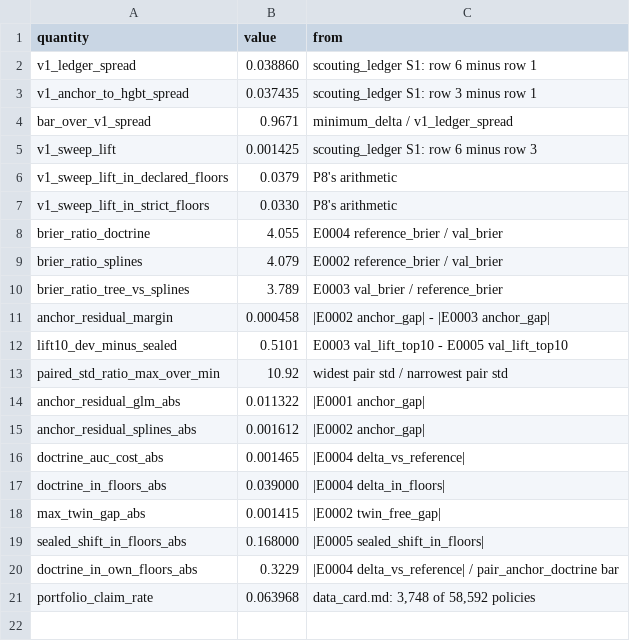
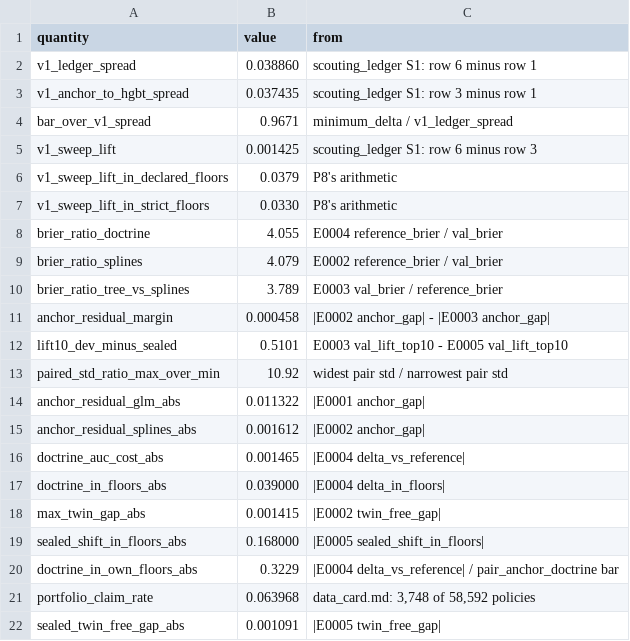
Before and after one commit to Xiang-Shan/klein-auto-research, a TSV file: studies/12-insurance-claims-frequency/tables/derived_ratios.tsv, drawn as a sheet.

```diff
--- a/studies/12-insurance-claims-frequency/tables/derived_ratios.tsv
+++ b/studies/12-insurance-claims-frequency/tables/derived_ratios.tsv
@@ -21 +21,2 @@ doctrine_in_own_floors_abs	0.3229	|E0004 delta_vs_reference| / pair_anchor_doctr
 portfolio_claim_rate	0.063968	data_card.md: 3,748 of 58,592 policies
+sealed_twin_free_gap_abs	0.001091	|E0005 twin_free_gap|
```
Also changed, not shown: 5 other files.
